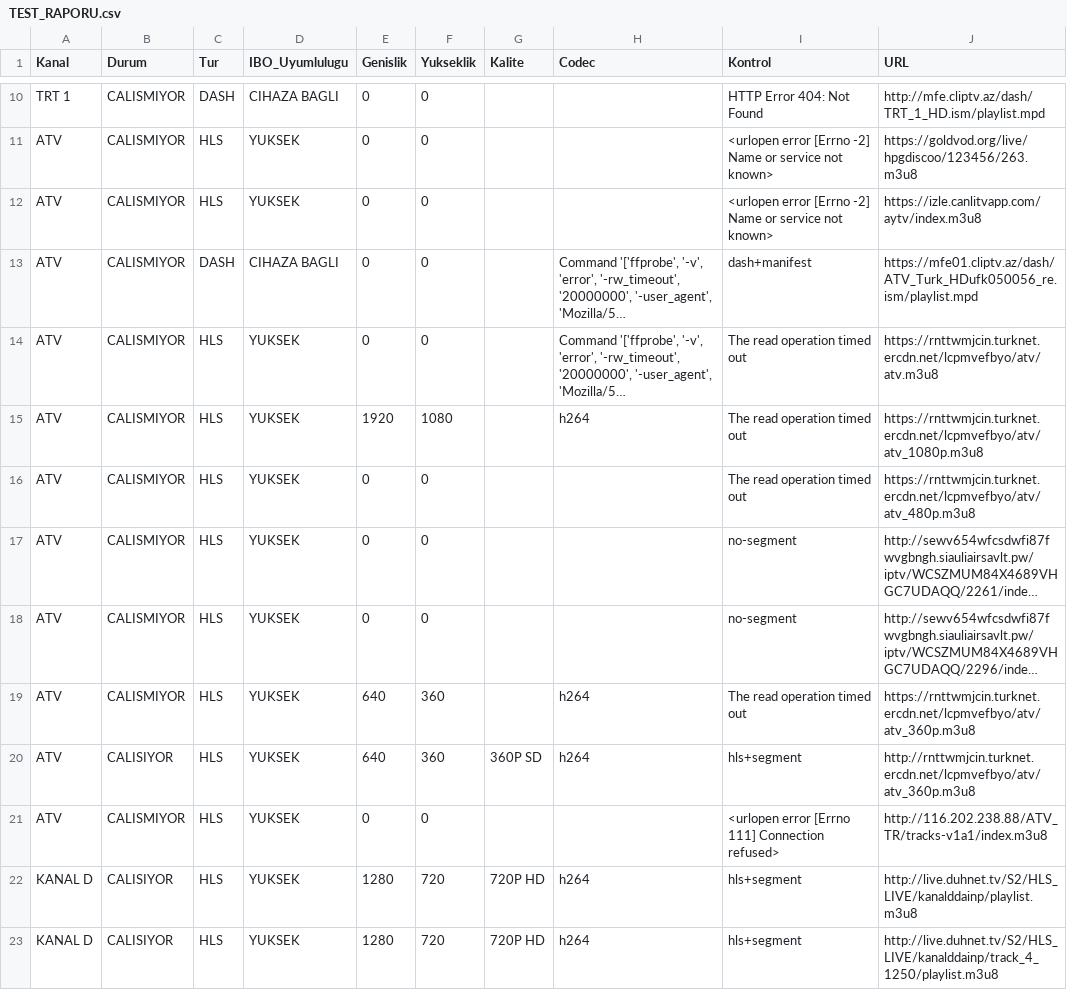
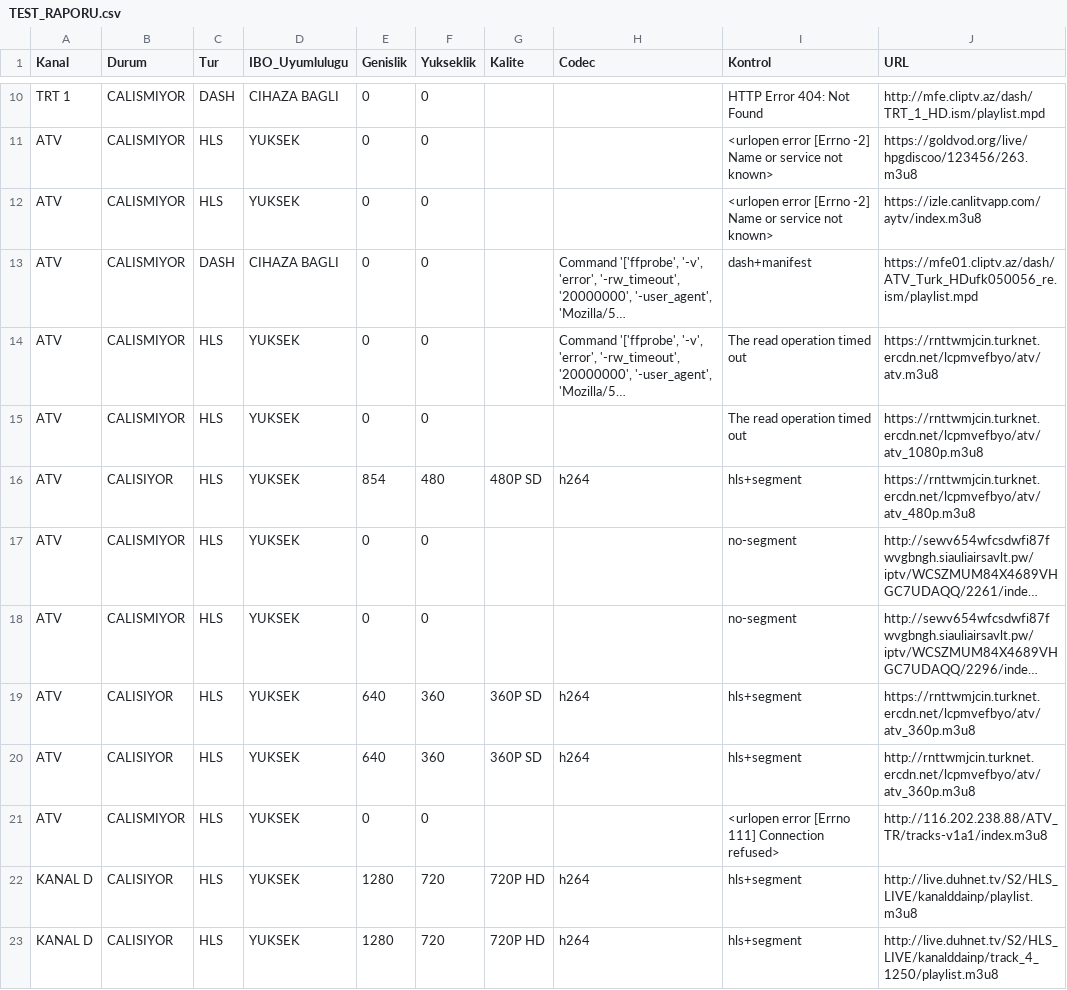
Before and after one commit to Madsc55/madsc-tv, a CSV file: TEST_RAPORU.csv, drawn as a sheet; only a part is shown, gaps mark what is left out; long unchanged cells end in …; removed rows and columns are numbered as before the commit, all else as after; the diff covers the shown part only; the diff names each change by its address in the sheet, - before the commit and + after, or states it on an @@ line.

```diff
--- a/TEST_RAPORU.csv
+++ b/TEST_RAPORU.csv
-row 15: ATV | CALISMIYOR | HLS | YUKSEK | 1920 | 1080 |  | h264 | The read operation timed out | https://rnttwmjcin.turknet.ercdn.net/lcpmvefbyo/atv/atv_1080p.m3u8
-J15 (URL): https://rnttwmjcin.turknet.ercdn.net/lcpmvefbyo/atv/atv_480p.m3u8
+J15 (URL): https://rnttwmjcin.turknet.ercdn.net/lcpmvefbyo/atv/atv_1080p.m3u8
+row 16: ATV | CALISIYOR | HLS | YUKSEK | 854 | 480 | 480P SD | h264 | hls+segment | https://rnttwmjcin.turknet.ercdn.net/lcpmvefbyo/atv/atv_480p.m3u8
-B19 (Durum): CALISMIYOR
+B19 (Durum): CALISIYOR
-G19 (Kalite): (empty)
+G19 (Kalite): 360P SD
-I19 (Kontrol): The read operation timed out
+I19 (Kontrol): hls+segment
```
Also changed, not shown: 1 moved row and 65 edited cells elsewhere in this file, 2 other files.
